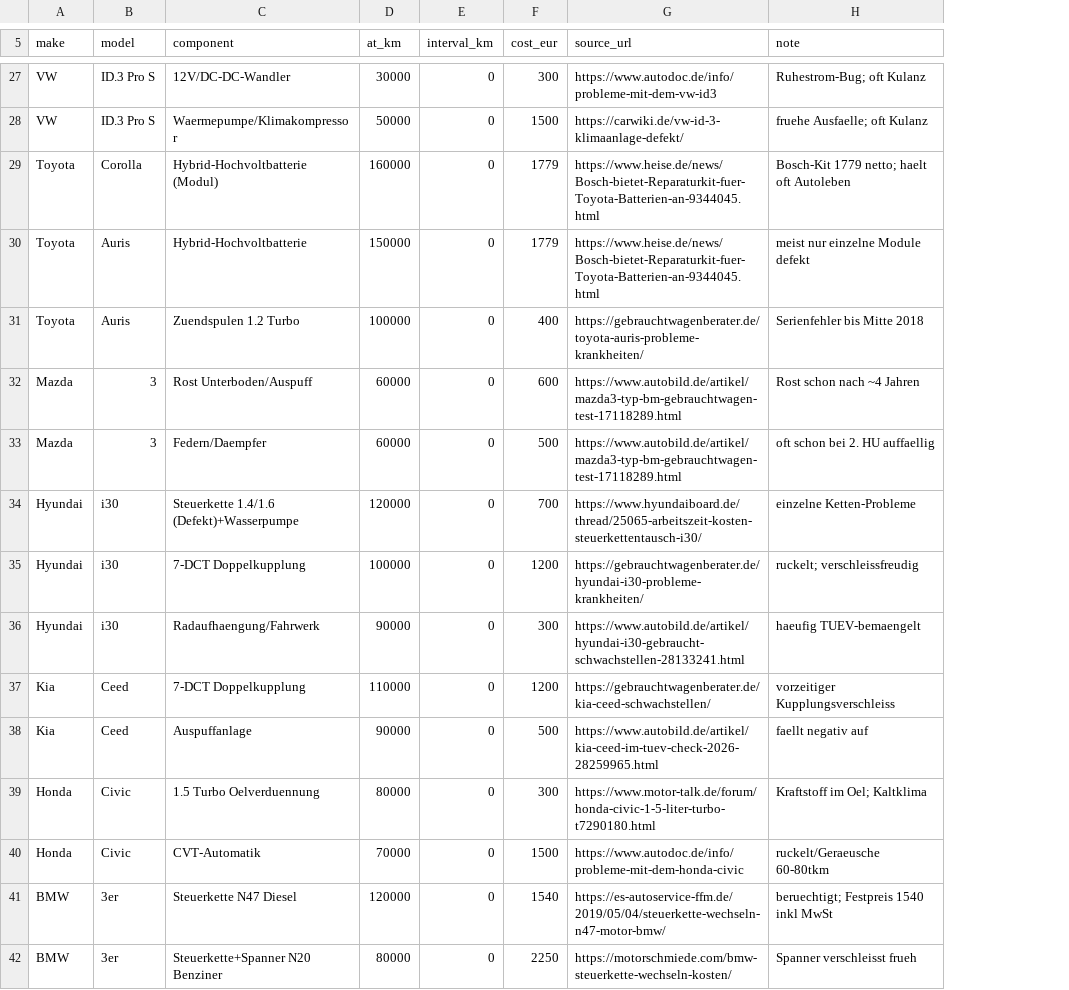
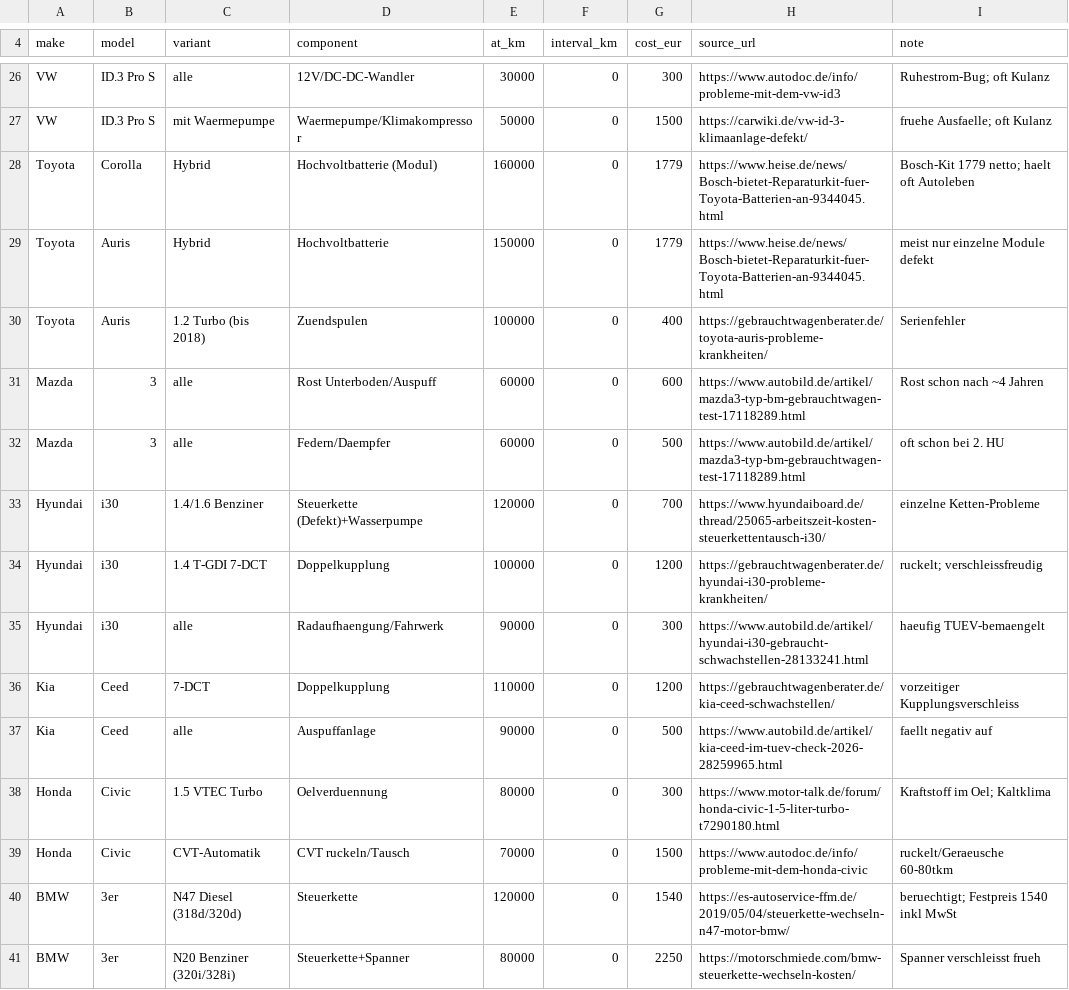
Before and after one commit to ReinerHohn/auto-bewertung, a CSV file: data/wear_real.csv, drawn as a sheet; only a part is shown, gaps mark what is left out; addresses are those after the commit; the diff covers the shown part only; the diff names each change by its address in the sheet, - before the commit and + after, or states it on an @@ line.

```diff
--- a/data/wear_real.csv
+++ b/data/wear_real.csv
+column C (variant), rows 26-41: alle | mit Waermepumpe | Hybrid | Hybrid | 1.2 Turbo (bis 2018) | alle | alle | 1.4/1.6 Benziner | 1.4 T-GDI 7-DCT | alle | 7-DCT | alle | 1.5 VTEC Turbo | CVT-Automatik | N47 Diesel (318d/320d) | N20 Benziner (320i/328i)
-D28 (component): Hybrid-Hochvoltbatterie (Modul)
+D28 (component): Hochvoltbatterie (Modul)
-D29 (component): Hybrid-Hochvoltbatterie
+D29 (component): Hochvoltbatterie
-D30 (component): Zuendspulen 1.2 Turbo
+D30 (component): Zuendspulen
-I30 (note): Serienfehler bis Mitte 2018
+I30 (note): Serienfehler
-I32 (note): oft schon bei 2. HU auffaellig
+I32 (note): oft schon bei 2. HU
-D33 (component): Steuerkette 1.4/1.6 (Defekt)+Wasserpumpe
+D33 (component): Steuerkette (Defekt)+Wasserpumpe
-D34 (component): 7-DCT Doppelkupplung
+D34 (component): Doppelkupplung
-D36 (component): 7-DCT Doppelkupplung
+D36 (component): Doppelkupplung
-D38 (component): 1.5 Turbo Oelverduennung
+D38 (component): Oelverduennung
-D39 (component): CVT-Automatik
+D39 (component): CVT ruckeln/Tausch
-D40 (component): Steuerkette N47 Diesel
+D40 (component): Steuerkette
-D41 (component): Steuerkette+Spanner N20 Benziner
+D41 (component): Steuerkette+Spanner
```
Also changed, not shown: 1 removed row and 45 edited cells elsewhere in this file, 5 other files.
